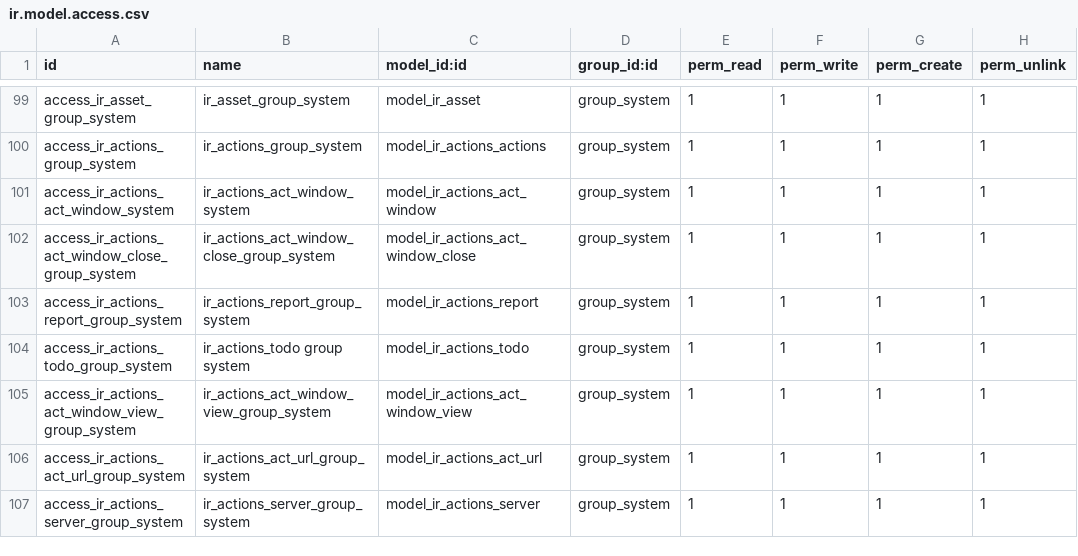
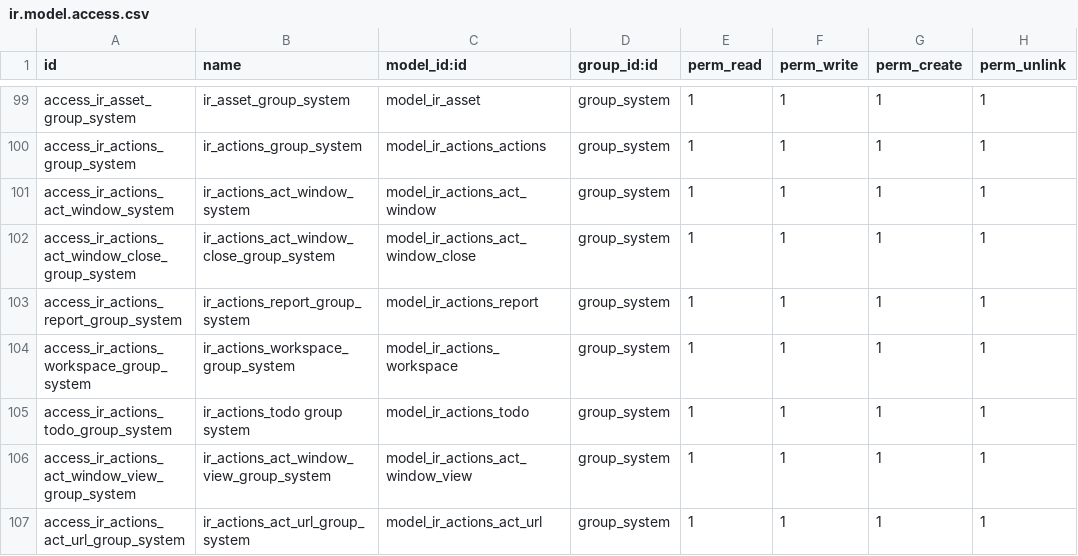
Before and after one commit to inphms/INPHMS-ERP, a CSV file: inphms/addons/base/security/ir.model.access.csv, drawn as a sheet; only a part is shown, gaps mark what is left out; the shorter side is filled out with more unchanged rows; the diff names each change by its address in the sheet, - before the commit and + after, or states it on an @@ line.

Commit message:
[Update] Not Finished,
1. UI Home menu
2. ir.actions.workspace
3. extending ir.ui.menu

```diff
--- a/inphms/addons/base/security/ir.model.access.csv
+++ b/inphms/addons/base/security/ir.model.access.csv
+row 104: access_ir_actions_workspace_group_system | ir_actions_workspace_group_system | model_ir_actions_workspace | group_system | 1 | 1 | 1 | 1
```
Also changed, not shown: 11 other files.
